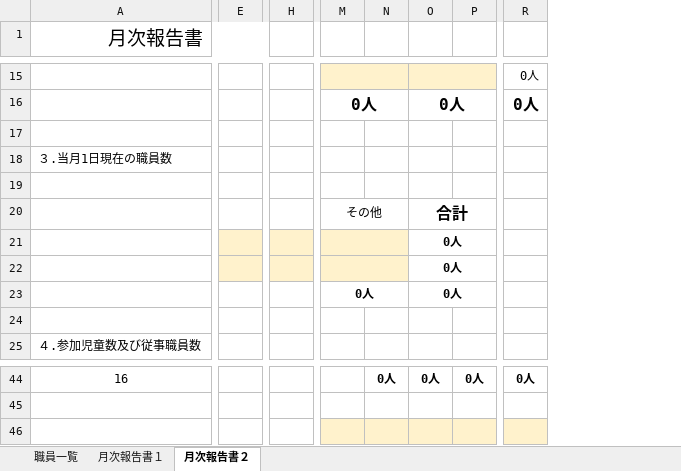
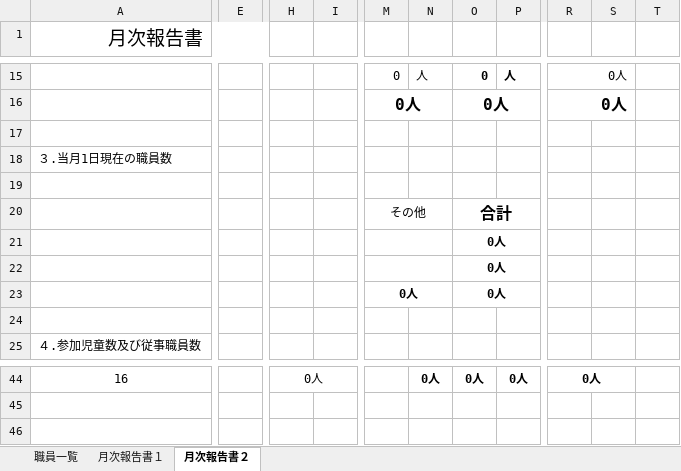
Before and after one commit to matsum0623/osaka_subsidy_application_support_tool-api, an Excel workbook: handler/monthly/download/template/template.xlsx, sheet 月次報告書２, drawn as a sheet; only a part is shown, gaps mark what is left out; values as stored, in another font and other column widths than the file's, no borders; charts and pictures and conditional formats not drawn; removed rows and columns are numbered as before the commit, all else as after; rows hold the shown columns only; the diff covers the shown part only; the diff names each change by its address in the sheet, - before the commit and + after, or states it on an @@ line.

```diff
--- a/handler/monthly/download/template/template.xlsx (sheet 月次報告書２)
+++ b/handler/monthly/download/template/template.xlsx (sheet 月次報告書２)
-column E, empty
+column E, empty
-column H, empty
+column H, row 44: 0人
+column I, empty
-column P, row 44: 0人
+column P, row 15: 人; row 44: 0人
+column S, empty
+column T, empty
-M15:O15 fill: #FFF2CC
+M15:O15 fill: none
-M15: (empty)
+M15: 0
-M15:N15 merged
-N15: (empty)
+N15: 人
-O15: (empty)
+O15: 0
-O15:Q15 merged
+R15:S15 merged
+R16:S16 merged
-M21:N22 fill: #FFF2CC
+M21:N22 fill: none
+R44:S44 merged
-row 45: (empty)
-row 46: (empty)
```
Also changed, not shown: 16 added rows, 16 removed rows, 1 removed column, 8 edited cells, cell formats and merged cells elsewhere in this sheet, sheet 月次報告書１, sheet 職員一覧, formulas that keep their value, charts or pictures.
